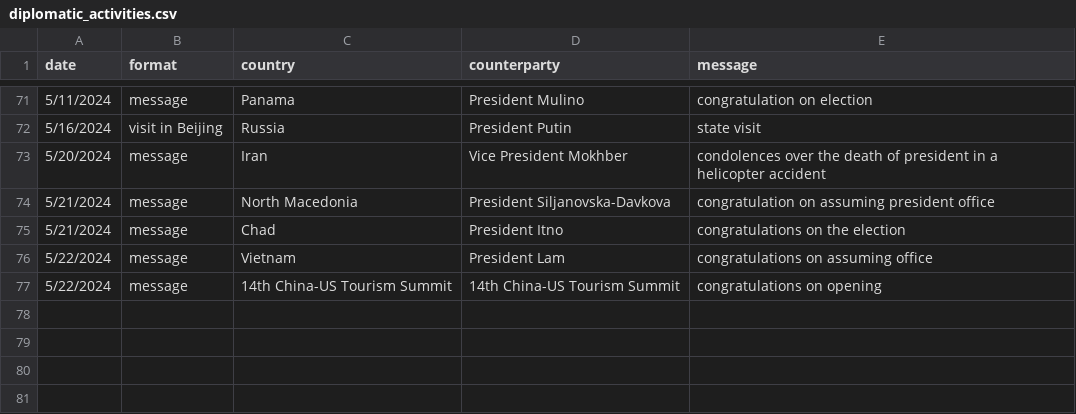
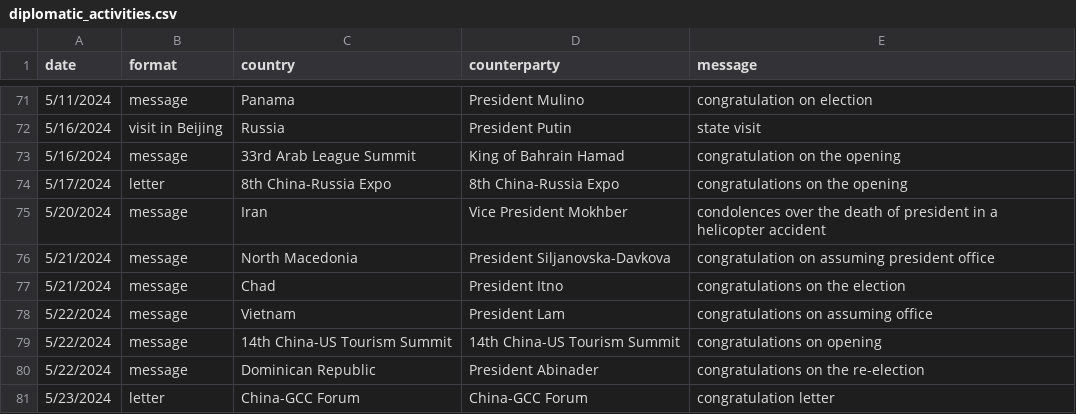
Before and after one commit to boshishuoshuo/boshishuoshuo.github.io, a CSV file: _data/diplomatic_activities.csv, drawn as a sheet; only a part is shown, gaps mark what is left out.

Commit message:
Update diplomatic activities

```diff
--- a/_data/diplomatic_activities.csv
+++ b/_data/diplomatic_activities.csv
@@ -72,2 +72,4 @@ date,format,country,counterparty,message
 5/16/2024,visit in Beijing,Russia,President Putin,state visit
+5/16/2024,message,33rd Arab League Summit,King of Bahrain Hamad,congratulation on the opening
+5/17/2024,letter,8th China-Russia Expo,8th China-Russia Expo,congratulations on the opening
 5/20/2024,message,Iran,Vice President Mokhber,condolences over the death of president in a helicopter accident
@@ -77 +79,3 @@ date,format,country,counterparty,message
 5/22/2024,message,14th China-US Tourism Summit,14th China-US Tourism Summit,congratulations on opening
+5/22/2024,message,Dominican Republic,President Abinader,congratulations on the re-election
+5/23/2024,letter,China-GCC Forum,China-GCC Forum,congratulation letter
```
